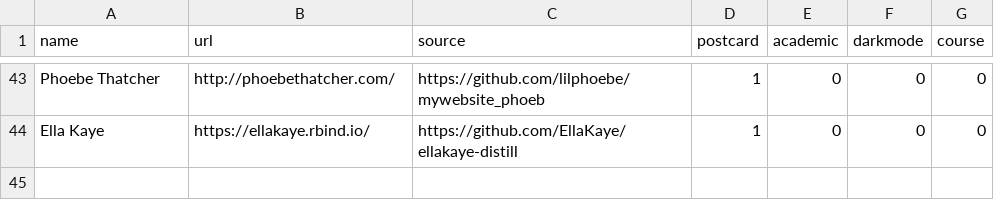
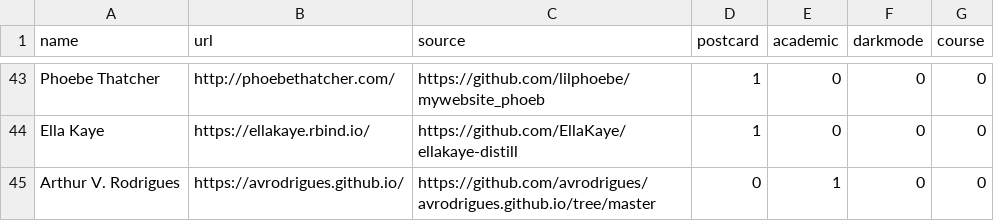
Before and after one commit to jhelvy/distillery, a CSV file: sites.csv, drawn as a sheet; only a part is shown, gaps mark what is left out; the diff names each change by its address in the sheet, - before the commit and + after, or states it on an @@ line.

Commit message:
Update sites.csv

```diff
--- a/sites.csv
+++ b/sites.csv
+row 45: Arthur V. Rodrigues | https://avrodrigues.github.io/ | https://github.com/avrodrigues/avrodrigues.github.io/tree/master | 0 | 1 | 0 | 0
```
